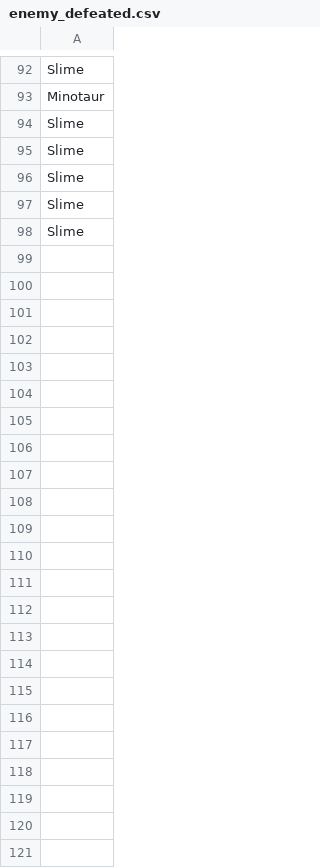
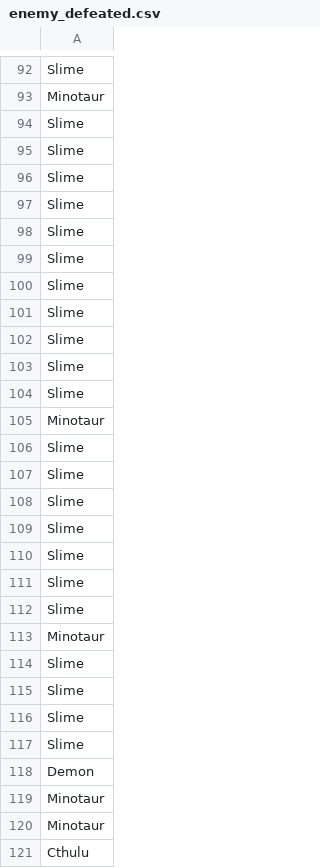
Before and after one commit to ParanyuLion/Game_Final_Project1, a CSV file: data_record/enemy_defeated.csv, drawn as a sheet; only a part is shown, gaps mark what is left out.

```diff
--- a/data_record/enemy_defeated.csv
+++ b/data_record/enemy_defeated.csv
@@ -98 +98,24 @@ Slime
 Slime
+Slime
+Slime
+Slime
+Slime
+Slime
+Slime
+Minotaur
+Slime
+Slime
+Slime
+Slime
+Slime
+Slime
+Slime
+Minotaur
+Slime
+Slime
+Slime
+Slime
+Demon
+Minotaur
+Minotaur
+Cthulu
```
Also changed, not shown: data_record/game_stats_per_min.csv, data_record/item_bought.csv, 9 other files.
